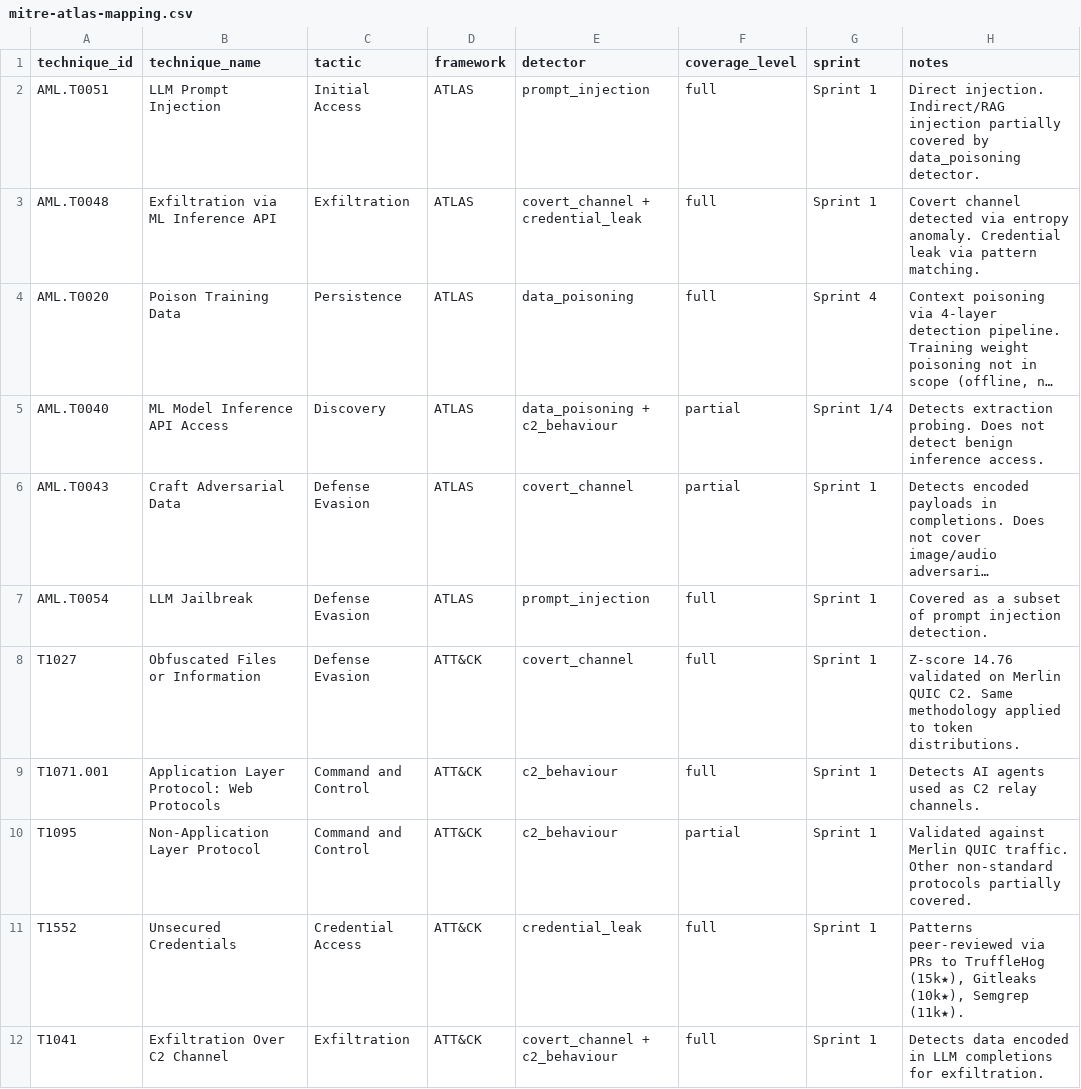
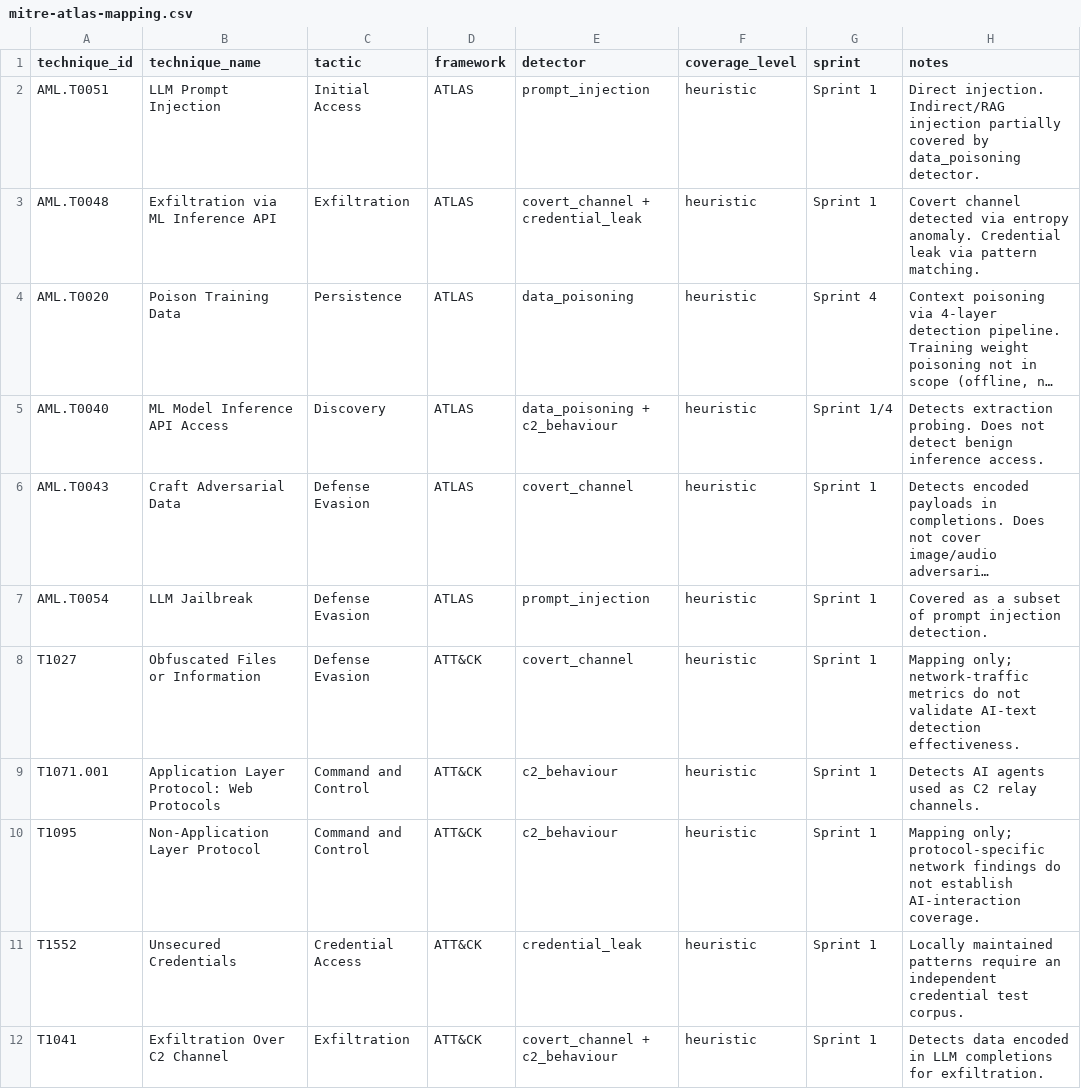
Before and after one commit to LloydCoder/Aithyrex, a CSV file: docs/mitre-atlas-mapping.csv, drawn as a sheet; long unchanged cells end in …; the diff names each change by its address in the sheet, - before the commit and + after, or states it on an @@ line.

Commit message:
docs(assurance): qualify static MITRE mapping CSV

```diff
--- a/docs/mitre-atlas-mapping.csv
+++ b/docs/mitre-atlas-mapping.csv
-F2:F4 (coverage_level): full
+F2:F4 (coverage_level): heuristic
-F5:F6 (coverage_level): partial
+F5:F6 (coverage_level): heuristic
-F7:F9 (coverage_level): full
+F7:F9 (coverage_level): heuristic
-H8 (notes): Z-score 14.76 validated on Merlin QUIC C2. Same methodology applied to token distributions.
+H8 (notes): Mapping only; network-traffic metrics do not validate AI-text detection effectiveness.
-F10 (coverage_level): partial
+F10 (coverage_level): heuristic
-H10 (notes): Validated against Merlin QUIC traffic. Other non-standard protocols partially covered.
+H10 (notes): Mapping only; protocol-specific network findings do not establish AI-interaction coverage.
-F11:F12 (coverage_level): full
+F11:F12 (coverage_level): heuristic
-H11 (notes): Patterns peer-reviewed via PRs to TruffleHog (15k★), Gitleaks (10k★), Semgrep (11k★).
+H11 (notes): Locally maintained patterns require an independent credential test corpus.
```
